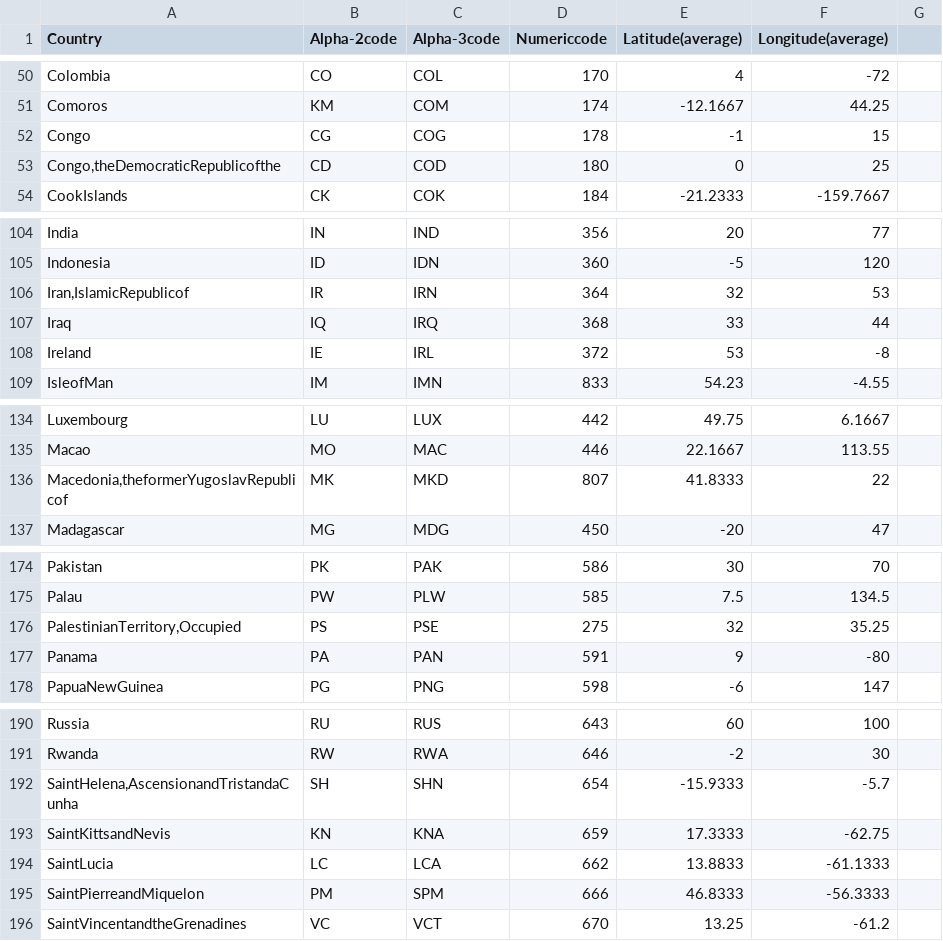
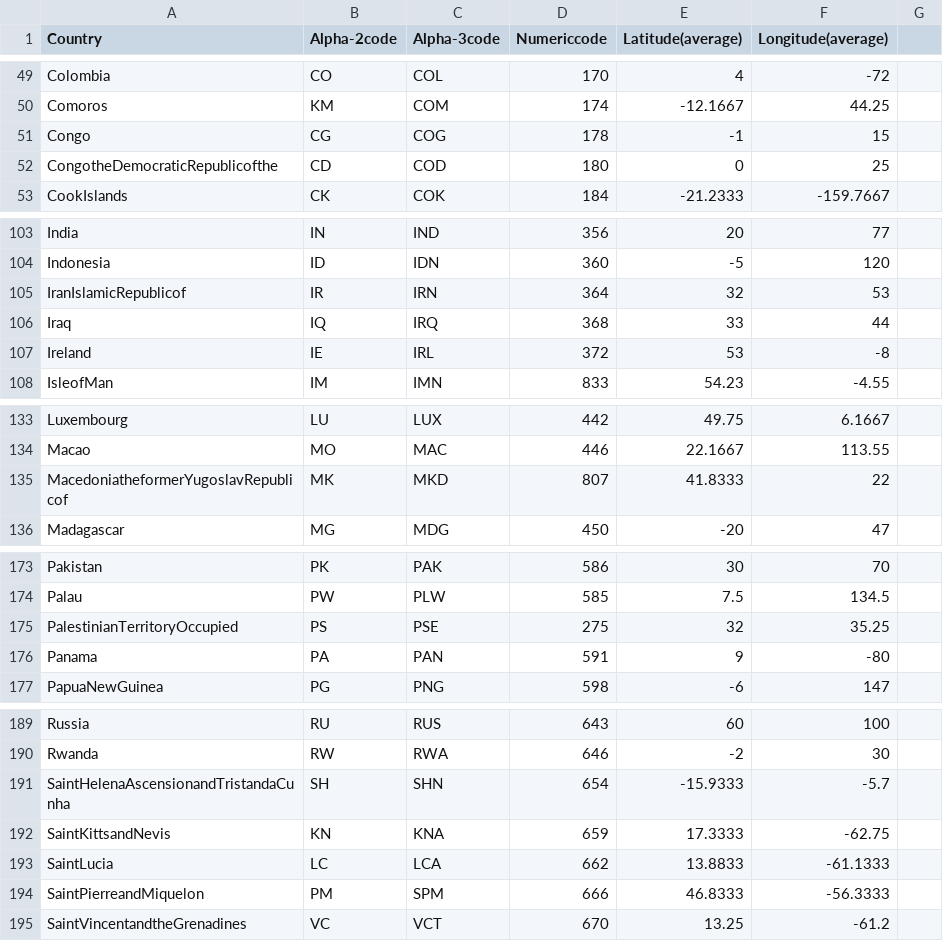
Before and after one commit to wmgeolab/geoBoundaryBot, a CSV file: dta/iso_3166_1_alpha_3.csv, drawn as a sheet; only a part is shown, gaps mark what is left out; the diff covers the shown part only.

```diff
--- a/dta/iso_3166_1_alpha_3.csv
+++ b/dta/iso_3166_1_alpha_3.csv
@@ -52,3 +51,3 @@ Comoros,KM,COM,174,-12.1667,44.25
 Congo,CG,COG,178,-1,15
-"Congo,theDemocraticRepublicofthe",CD,COD,180,0,25
+CongotheDemocraticRepublicofthe,CD,COD,180,0,25
 CookIslands,CK,COK,184,-21.2333,-159.7667
@@ -105,3 +104,3 @@ India,IN,IND,356,20,77
 Indonesia,ID,IDN,360,-5,120
-"Iran,IslamicRepublicof",IR,IRN,364,32,53
+IranIslamicRepublicof,IR,IRN,364,32,53
 Iraq,IQ,IRQ,368,33,44
@@ -135,3 +134,3 @@ Luxembourg,LU,LUX,442,49.75,6.1667
 Macao,MO,MAC,446,22.1667,113.55
-"Macedonia,theformerYugoslavRepublicof",MK,MKD,807,41.8333,22
+MacedoniatheformerYugoslavRepublicof,MK,MKD,807,41.8333,22
 Madagascar,MG,MDG,450,-20,47
@@ -175,3 +174,3 @@ Pakistan,PK,PAK,586,30,70
 Palau,PW,PLW,585,7.5,134.5
-"PalestinianTerritory,Occupied",PS,PSE,275,32,35.25
+PalestinianTerritoryOccupied,PS,PSE,275,32,35.25
 Panama,PA,PAN,591,9,-80
@@ -191,3 +190,3 @@ Russia,RU,RUS,643,60,100
 Rwanda,RW,RWA,646,-2,30
-"SaintHelena,AscensionandTristandaCunha",SH,SHN,654,-15.9333,-5.7
+SaintHelenaAscensionandTristandaCunha,SH,SHN,654,-15.9333,-5.7
 SaintKittsandNevis,KN,KNA,659,17.3333,-62.75
```
Also changed, not shown: 4 added rows, 5 removed rows and 5 edited cells elsewhere in this file.
